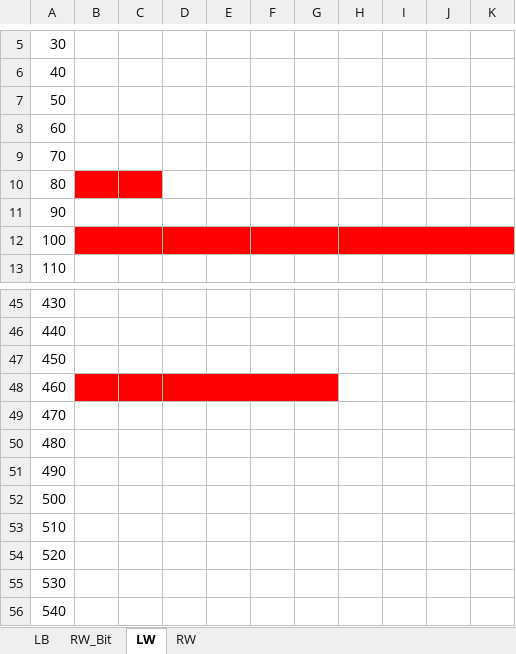
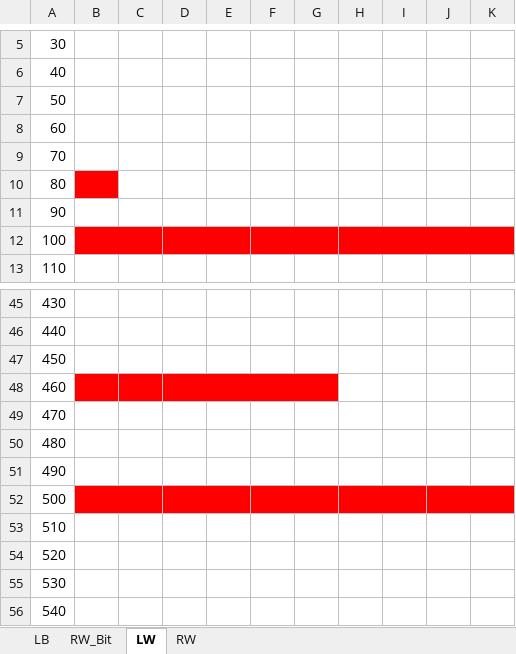
Before and after one commit to cotara/weintek, an Excel workbook: Общий проект/Карта регистров.xlsx, sheet LW, drawn as a sheet; only a part is shown, gaps mark what is left out; values as stored, in another font and other column widths than the file's, no borders; the diff names each change by its address in the sheet, - before the commit and + after, or states it on an @@ line.

```diff
--- a/Общий проект/Карта регистров.xlsx (sheet LW)
+++ b/Общий проект/Карта регистров.xlsx (sheet LW)
-C10 fill: #FF0000
+C10 fill: none
-B52:K52 fill: none
+B52:K52 fill: #FF0000
+B52:C52 merged
+D52:E52 merged
+F52:G52 merged
+H52:I52 merged
+J52:K52 merged
```
Also changed, not shown: sheet RW, sheet LB, 20 other files.
